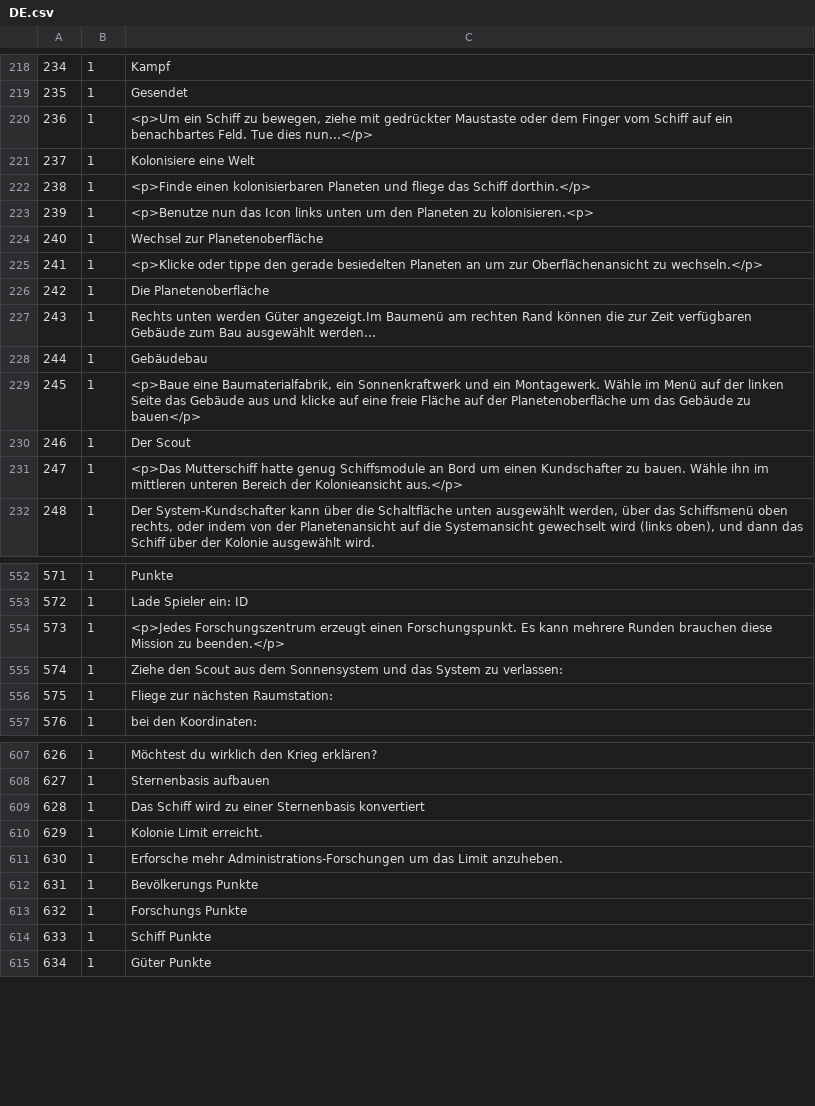
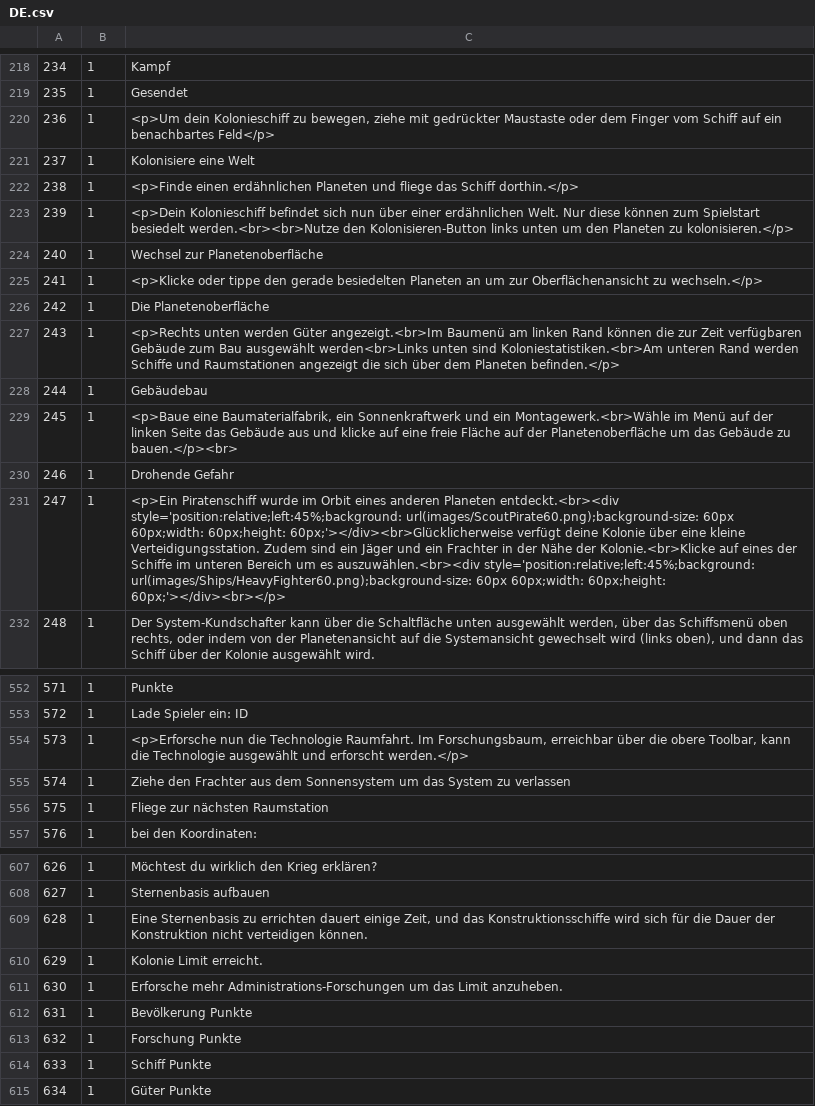
Before and after one commit to Skratti/EmpiresInSpace, a CSV file: Labelfiles/DE.csv, drawn as a sheet; only a part is shown, gaps mark what is left out; the diff covers the shown part only; the diff names each change by its address in the sheet, - before the commit and + after, or states it on an @@ line.

```diff
--- a/Labelfiles/DE.csv
+++ b/Labelfiles/DE.csv
-C220: <p>Um ein Schiff zu bewegen, ziehe mit gedrückter Maustaste oder dem Finger vom Schiff auf ein benachbartes Feld. Tue dies nun...</p>
+C220: <p>Um dein Kolonieschiff zu bewegen, ziehe mit gedrückter Maustaste oder dem Finger vom Schiff auf ein benachbartes Feld</p>
-C222: <p>Finde einen kolonisierbaren Planeten und…
+C222: <p>Finde einen erdähnlichen Planeten und…
-C223: <p>Benutze nun das Icon links unten um den Planeten zu kolonisieren.<p>
+C223: <p>Dein Kolonieschiff befindet sich nun über einer erdähnlichen Welt. Nur diese können zum Spielstart besiedelt werden.<br><br>Nutze den Kolonisieren-Button links unten um den Planeten zu kolonisieren.</p>
-C227: Rechts unten werden Güter angezeigt.Im Baumenü am rechten Rand können die zur Zeit verfügbaren Gebäude zum Bau ausgewählt werden...
+C227: <p>Rechts unten werden Güter angezeigt.<br>Im Baumenü am linken Rand können die zur Zeit verfügbaren Gebäude zum Bau ausgewählt werden<br>Links unten sind Koloniestatistiken.<br>Am unteren Rand werden Schiffe und Raumstationen angezeigt die sich über dem Planeten befinden.</p>
-C229: …und ein Montagewerk. Wähle im Menü auf der linken Seite das Gebäude aus und klicke auf eine freie Fläche auf der Planetenoberfläche um das Gebäude zu bauen</p>
+C229: …und ein Montagewerk.<br>Wähle im Menü auf der linken Seite das Gebäude aus und klicke auf eine freie Fläche auf der Planetenoberfläche um das Gebäude zu bauen.</p><br>
-C230: Der Scout
+C230: Drohende Gefahr
-C231: <p>Das Mutterschiff hatte genug Schiffsmodule an Bord um einen Kundschafter zu bauen. Wähle ihn im mittleren unteren Bereich der Kolonieansicht aus.</p>
+C231: <p>Ein Piratenschiff wurde im Orbit eines anderen Planeten entdeckt.<br><div style='position:relative;left:45%;background: url(images/ScoutPirate60.png);background-size: 60px 60px;width: 60px;height: 60px;'></div><br>Glücklicherweise verfügt deine Kolonie über eine kleine Verteidigungsstation. Zudem sind ein Jäger und ein Frachter in der Nähe der Kolonie.<br>Klicke auf eines der Schiffe im unteren Bereich um es auszuwählen.<br><div style='position:relative;left:45%;background: url(images/Ships/HeavyFighter60.png);background-size: 60px 60px;width: 60px;height: 60px;'></div><br></p>
-C554: <p>Jedes Forschungszentrum erzeugt einen Forschungspunkt. Es kann mehrere Runden brauchen diese Mission zu beenden.</p>
+C554: <p>Erforsche nun die Technologie Raumfahrt. Im Forschungsbaum, erreichbar über die obere Toolbar, kann die Technologie ausgewählt und erforscht werden.</p>
-C555: Ziehe den Scout aus dem Sonnensystem und das System zu verlassen:
+C555: Ziehe den Frachter aus dem Sonnensystem um das System zu verlassen
-C556: Fliege zur nächsten Raumstation:
+C556: Fliege zur nächsten Raumstation
-C609: Das Schiff wird zu einer Sternenbasis konvertiert
+C609: Eine Sternenbasis zu errichten dauert einige Zeit, und das Konstruktionsschiffe wird sich für die Dauer der Konstruktion nicht verteidigen können.
-C612: Bevölkerungs Punkte
+C612: Bevölkerung Punkte
-C613: Forschungs Punkte
+C613: Forschung Punkte
```
Also changed, not shown: 41 added rows and 13 edited cells elsewhere in this file, 5 other files.
